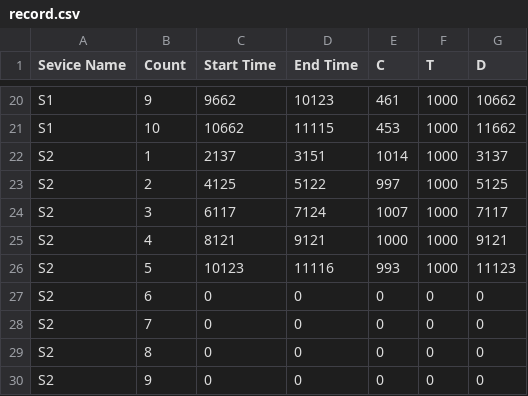
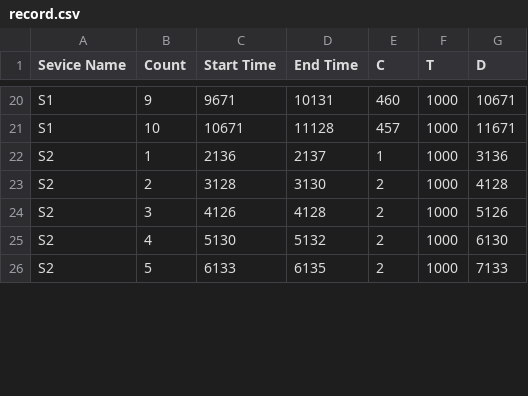
Before and after one commit to chwe3468/cu-ecen-5623-final-project, a CSV file: camera_socket/record.csv, drawn as a sheet; only a part is shown, gaps mark what is left out; removed rows and columns are numbered as before the commit, all else as after; the diff covers the shown part only; the diff names each change by its address in the sheet, - before the commit and + after, or states it on an @@ line.

```diff
--- a/camera_socket/record.csv
+++ b/camera_socket/record.csv
-C20 (Start Time): 9662
+C20 (Start Time): 9671
-D20 (End Time): 10123
+D20 (End Time): 10131
-E20 (C): 461
+E20 (C): 460
-G20 (D): 10662
+G20 (D): 10671
-C21 (Start Time): 10662
+C21 (Start Time): 10671
-D21 (End Time): 11115
+D21 (End Time): 11128
-E21 (C): 453
+E21 (C): 457
-G21 (D): 11662
+G21 (D): 11671
-C22 (Start Time): 2137
+C22 (Start Time): 2136
-D22 (End Time): 3151
+D22 (End Time): 2137
-E22 (C): 1014
+E22 (C): 1
-G22 (D): 3137
+G22 (D): 3136
-C23 (Start Time): 4125
+C23 (Start Time): 3128
-D23 (End Time): 5122
+D23 (End Time): 3130
-E23 (C): 997
+E23 (C): 2
-G23 (D): 5125
+G23 (D): 4128
-C24 (Start Time): 6117
+C24 (Start Time): 4126
-D24 (End Time): 7124
+D24 (End Time): 4128
-E24 (C): 1007
+E24 (C): 2
-G24 (D): 7117
+G24 (D): 5126
-C25 (Start Time): 8121
+C25 (Start Time): 5130
-D25 (End Time): 9121
+D25 (End Time): 5132
-E25 (C): 1000
+E25 (C): 2
-G25 (D): 9121
+G25 (D): 6130
-C26 (Start Time): 10123
+C26 (Start Time): 6133
-D26 (End Time): 11116
+D26 (End Time): 6135
-E26 (C): 993
+E26 (C): 2
-G26 (D): 11123
+G26 (D): 7133
-row 27: S2 | 6 | 0 | 0 | 0 | 0 | 0
-row 28: S2 | 7 | 0 | 0 | 0 | 0 | 0
-row 29: S2 | 8 | 0 | 0 | 0 | 0 | 0
-row 30: S2 | 9 | 0 | 0 | 0 | 0 | 0
```
Also changed, not shown: 5 added rows, 3 removed rows and 65 edited cells elsewhere in this file, 3 other files.
